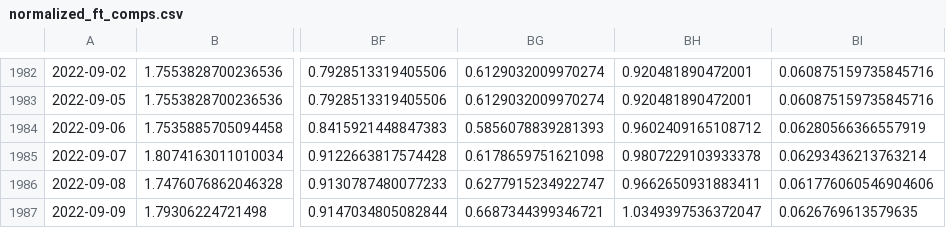
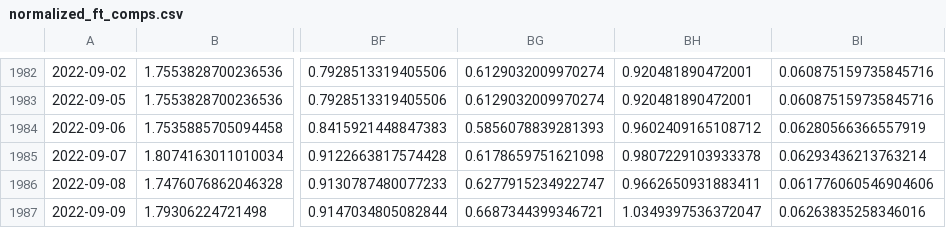
Before and after one commit to AmieRamie/findex, a CSV file: normalized_ft_comps.csv, drawn as a sheet; only a part is shown, gaps mark what is left out; the diff names each change by its address in the sheet, - before the commit and + after, or states it on an @@ line.

Commit message:
committing files

```diff
--- a/normalized_ft_comps.csv
+++ b/normalized_ft_comps.csv
-BI1987: 0.0626769613579635
+BI1987: 0.06263835258346016
```
